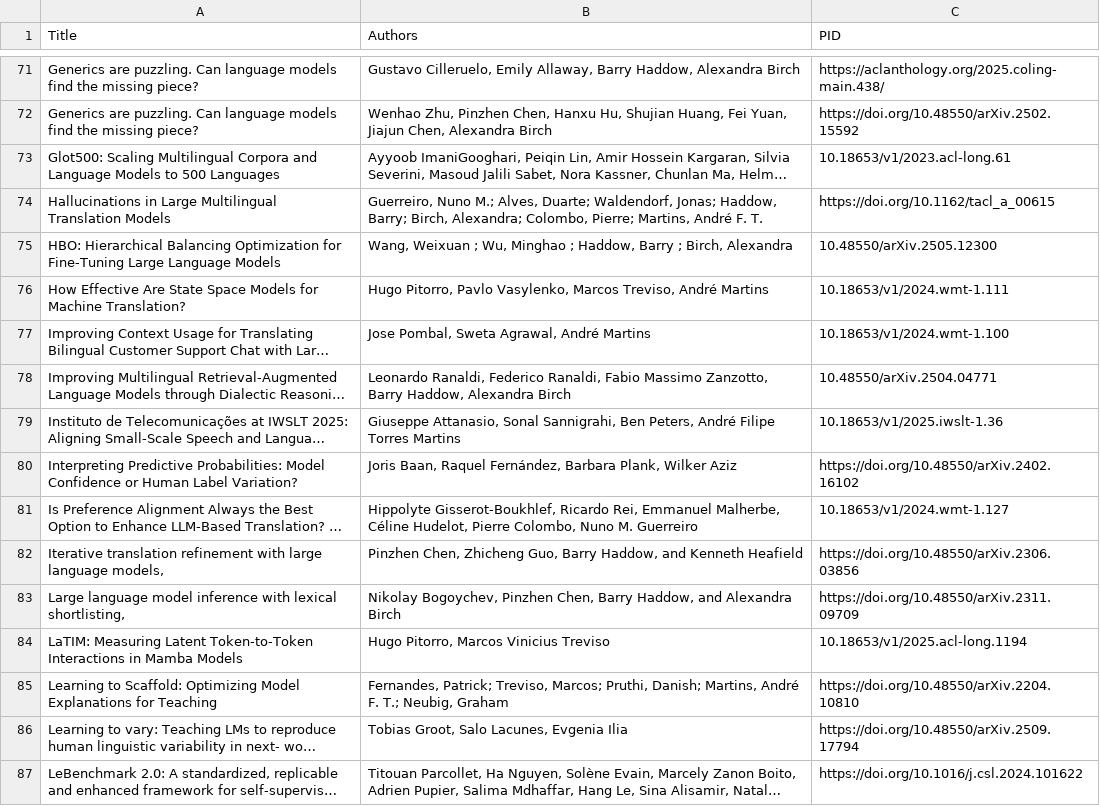
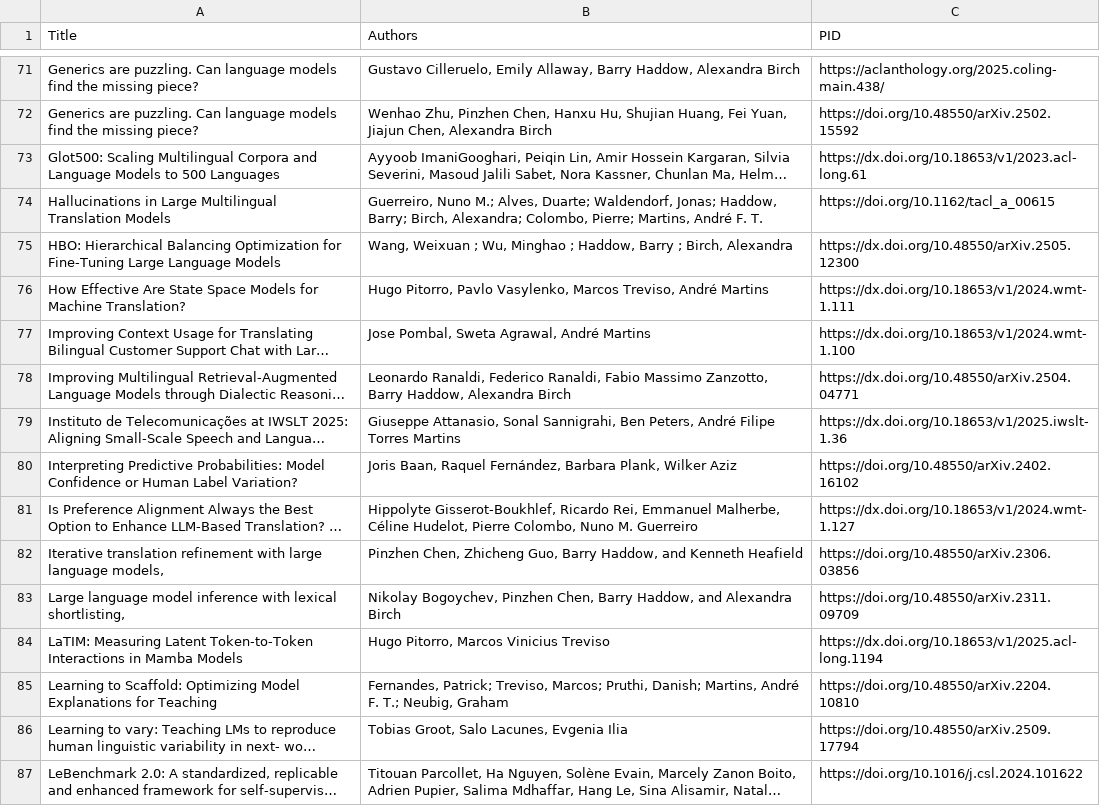
Before and after one commit to utter-project/output, a CSV file: data/publications.csv, drawn as a sheet; only a part is shown, gaps mark what is left out; long unchanged cells end in …; the diff covers the shown part only; the diff names each change by its address in the sheet, - before the commit and + after, or states it on an @@ line.

```diff
--- a/data/publications.csv
+++ b/data/publications.csv
-C73 (PID): 10.18653/v1/2023.acl-long.61
+C73 (PID): https://dx.doi.org/10.18653/v1/2023.acl-long.61
-C75 (PID): 10.48550/arXiv.2505.12300
+C75 (PID): https://dx.doi.org/10.48550/arXiv.2505.12300
-C76 (PID): 10.18653/v1/2024.wmt-1.111
+C76 (PID): https://dx.doi.org/10.18653/v1/2024.wmt-1.111
-C77 (PID): 10.18653/v1/2024.wmt-1.100
+C77 (PID): https://dx.doi.org/10.18653/v1/2024.wmt-1.100
-C78 (PID): 10.48550/arXiv.2504.04771
+C78 (PID): https://dx.doi.org/10.48550/arXiv.2504.04771
-C79 (PID): 10.18653/v1/2025.iwslt-1.36
+C79 (PID): https://dx.doi.org/10.18653/v1/2025.iwslt-1.36
-C81 (PID): 10.18653/v1/2024.wmt-1.127
+C81 (PID): https://dx.doi.org/10.18653/v1/2024.wmt-1.127
-C84 (PID): 10.18653/v1/2025.acl-long.1194
+C84 (PID): https://dx.doi.org/10.18653/v1/2025.acl-long.1194
```
Also changed, not shown: 77 edited cells elsewhere in this file, 3 other files.
